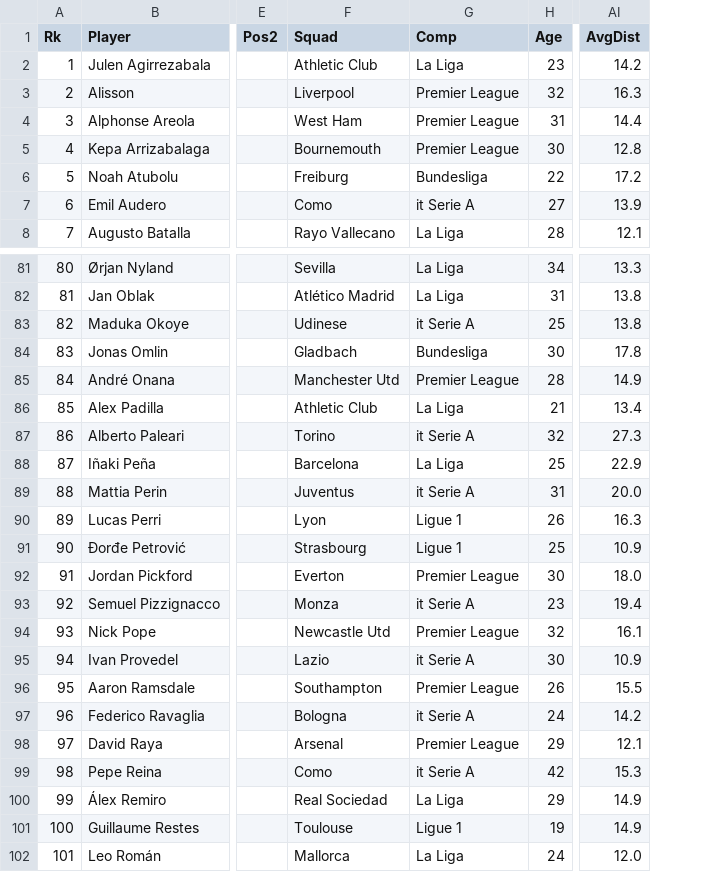
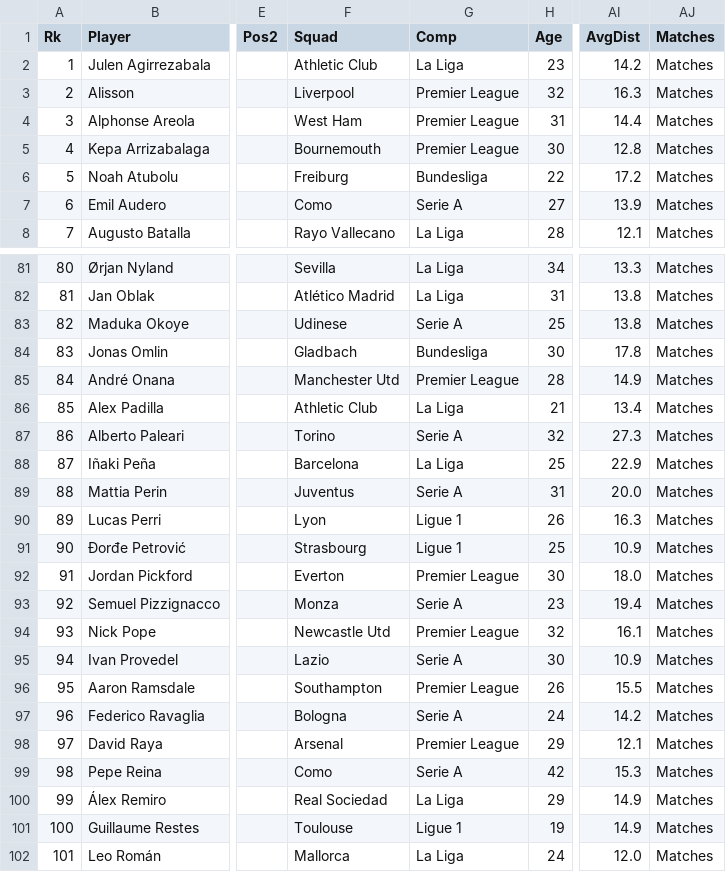
Before and after one commit to Bayhaqieee/2024_2025_FPDB, a CSV file: Goalkeeper/GK2024_2025.csv, drawn as a sheet; only a part is shown, gaps mark what is left out; the diff covers the shown part only; the diff names each change by its address in the sheet, - before the commit and + after, or states it on an @@ line.

```diff
--- a/Goalkeeper/GK2024_2025.csv
+++ b/Goalkeeper/GK2024_2025.csv
+column AJ (Matches), rows 2-8: all Matches; rows 81-102: all Matches
-G7 (Comp): it Serie A
+G7 (Comp): Serie A
-G83 (Comp): it Serie A
+G83 (Comp): Serie A
-G87 (Comp): it Serie A
+G87 (Comp): Serie A
-G89 (Comp): it Serie A
+G89 (Comp): Serie A
-G93 (Comp): it Serie A
+G93 (Comp): Serie A
-G95 (Comp): it Serie A
+G95 (Comp): Serie A
-G97 (Comp): it Serie A
+G97 (Comp): Serie A
-G99 (Comp): it Serie A
+G99 (Comp): Serie A
```
Also changed, not shown: 23 edited cells elsewhere in this file, Goalkeeper/GK2020_2021.csv, Goalkeeper/GK2021_2022.csv, 2 other files.
